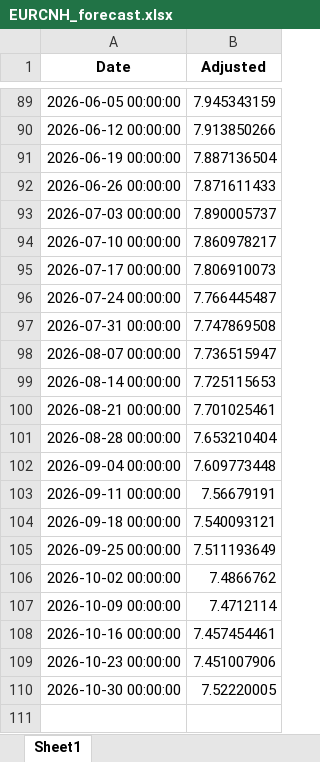
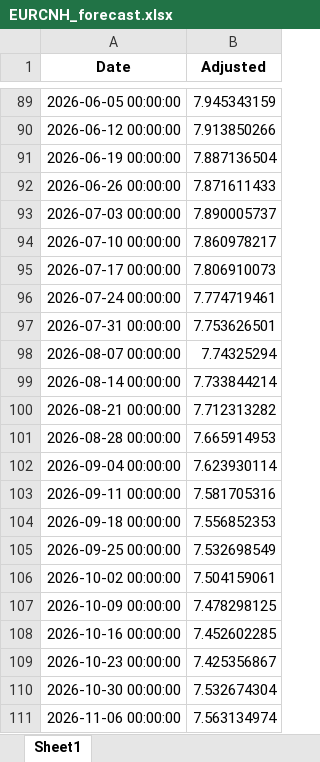
Before and after one commit to aspttwwly/fx-metals-forecast-board, an Excel workbook: public/data/files/EURCNH_forecast.xlsx, sheet Sheet1, drawn as a sheet; only a part is shown, gaps mark what is left out; values as stored, in another font and other column widths than the file's, no borders; the diff names each change by its address in the sheet, - before the commit and + after, or states it on an @@ line.

```diff
--- a/public/data/files/EURCNH_forecast.xlsx (sheet Sheet1)
+++ b/public/data/files/EURCNH_forecast.xlsx (sheet Sheet1)
-B96 (Adjusted): 7.766445487
+B96 (Adjusted): 7.774719461
-B97 (Adjusted): 7.747869508
+B97 (Adjusted): 7.753626501
-B98 (Adjusted): 7.736515947
+B98 (Adjusted): 7.74325294
-B99 (Adjusted): 7.725115653
+B99 (Adjusted): 7.733844214
-B100 (Adjusted): 7.701025461
+B100 (Adjusted): 7.712313282
-B101 (Adjusted): 7.653210404
+B101 (Adjusted): 7.665914953
-B102 (Adjusted): 7.609773448
+B102 (Adjusted): 7.623930114
-B103 (Adjusted): 7.56679191
+B103 (Adjusted): 7.581705316
-B104 (Adjusted): 7.540093121
+B104 (Adjusted): 7.556852353
-B105 (Adjusted): 7.511193649
+B105 (Adjusted): 7.532698549
-B106 (Adjusted): 7.4866762
+B106 (Adjusted): 7.504159061
-B107 (Adjusted): 7.4712114
+B107 (Adjusted): 7.478298125
-B108 (Adjusted): 7.457454461
+B108 (Adjusted): 7.452602285
-B109 (Adjusted): 7.451007906
+B109 (Adjusted): 7.425356867
-B110 (Adjusted): 7.52220005
+B110 (Adjusted): 7.532674304
+row 111: 2026-11-06 00:00:00 | 7.563134974
```
Also changed, not shown: public/data/files/AUDCNH_forecast.xlsx, public/data/files/AUDUSD_forecast.xlsx, 40 other files.
